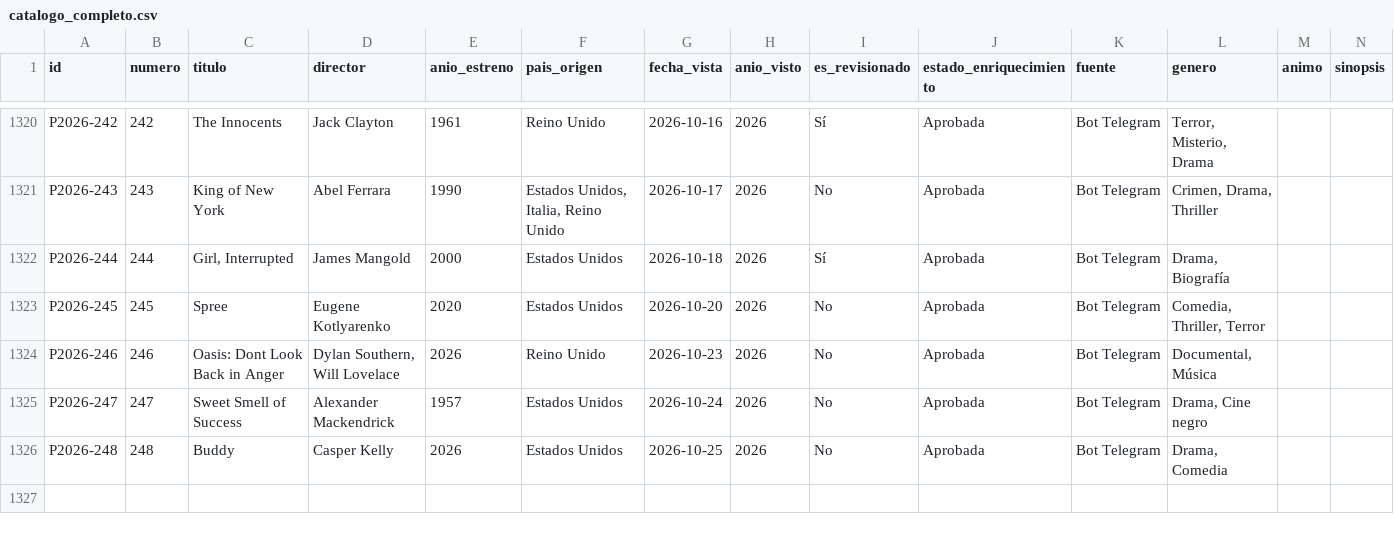
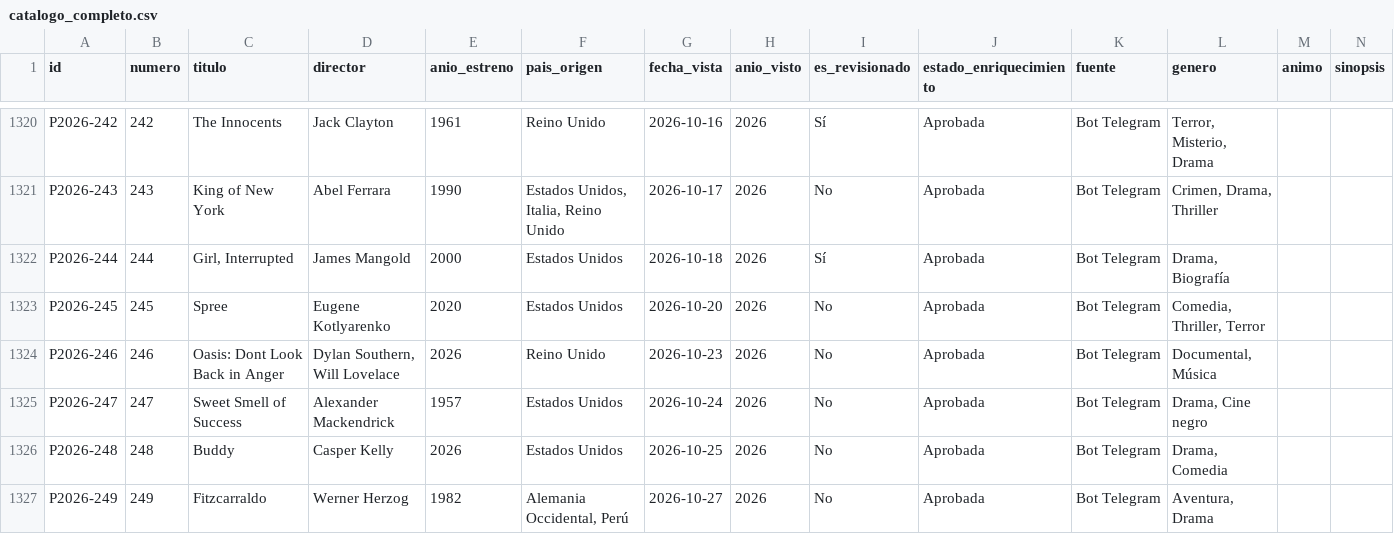
Before and after one commit to Arturogrottoli/IA-Automation-Movies, a CSV file: cerebro/catalogo_completo.csv, drawn as a sheet; only a part is shown, gaps mark what is left out; rows hold the shown columns only; the diff names each change by its address in the sheet, - before the commit and + after, or states it on an @@ line.

```diff
--- a/cerebro/catalogo_completo.csv
+++ b/cerebro/catalogo_completo.csv
+row 1327: P2026-249 | 249 | Fitzcarraldo | Werner Herzog | 1982 | Alemania Occidental, Perú | 2026-10-27 | 2026 | No | Aprobada | Bot Telegram | Aventura, Drama
```
Also changed, not shown: 10 other files.
